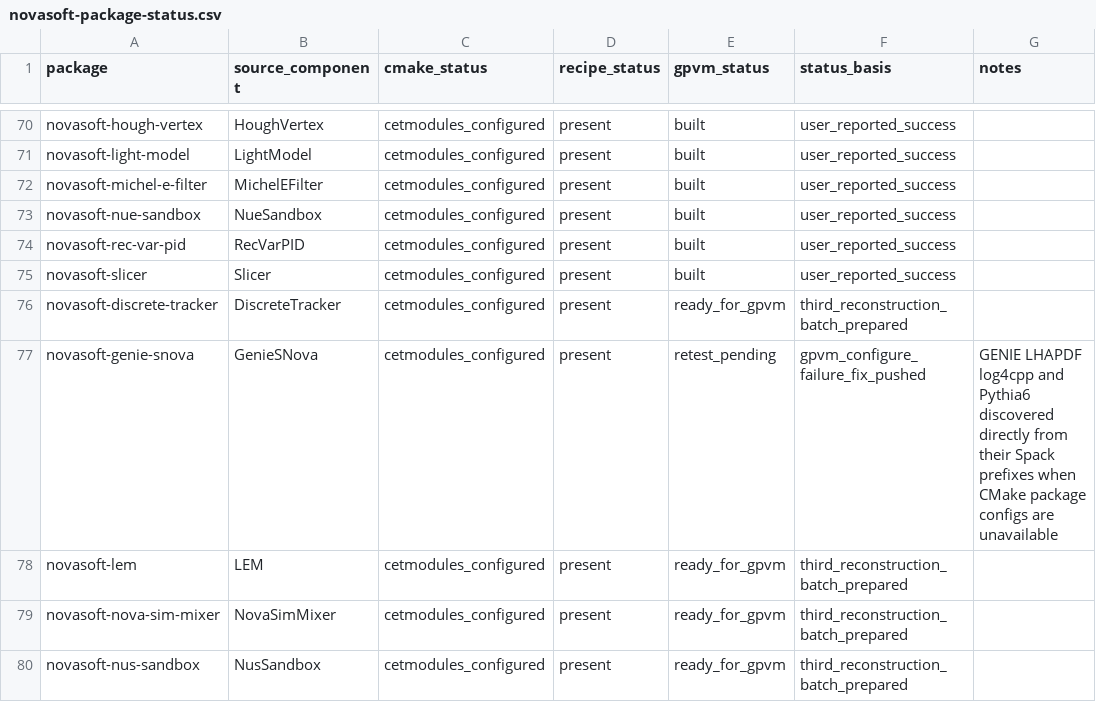
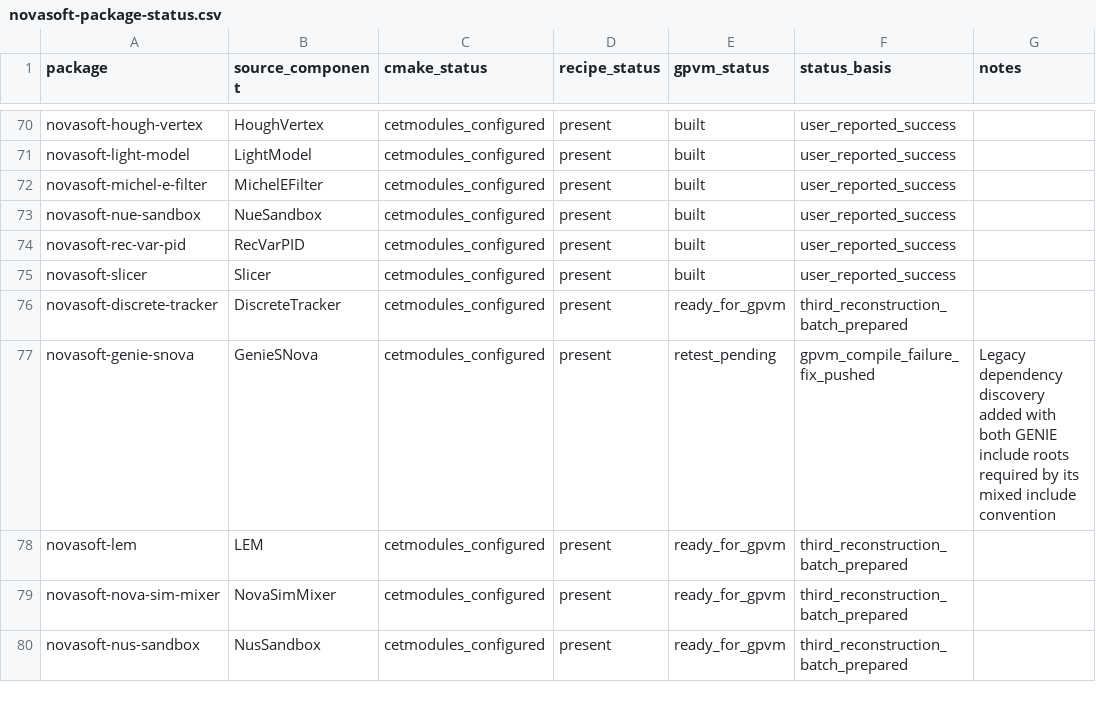
Before and after one commit to novaexperiment/nova-spack, a CSV file: novasoft-package-status.csv, drawn as a sheet; only a part is shown, gaps mark what is left out.

Commit message:
Record GenieSNova include-path retest

```diff
--- a/novasoft-package-status.csv
+++ b/novasoft-package-status.csv
@@ -76,3 +76,3 @@ novasoft-slicer,Slicer,cetmodules_configured,present,built,user_reported_success
 novasoft-discrete-tracker,DiscreteTracker,cetmodules_configured,present,ready_for_gpvm,third_reconstruction_batch_prepared,
-novasoft-genie-snova,GenieSNova,cetmodules_configured,present,retest_pending,gpvm_configure_failure_fix_pushed,GENIE LHAPDF log4cpp and Pythia6 discovered directly from their Spack prefixes when CMake package configs are unavailable
+novasoft-genie-snova,GenieSNova,cetmodules_configured,present,retest_pending,gpvm_compile_failure_fix_pushed,Legacy dependency discovery added with both GENIE include roots required by its mixed include convention
 novasoft-lem,LEM,cetmodules_configured,present,ready_for_gpvm,third_reconstruction_batch_prepared,
```
